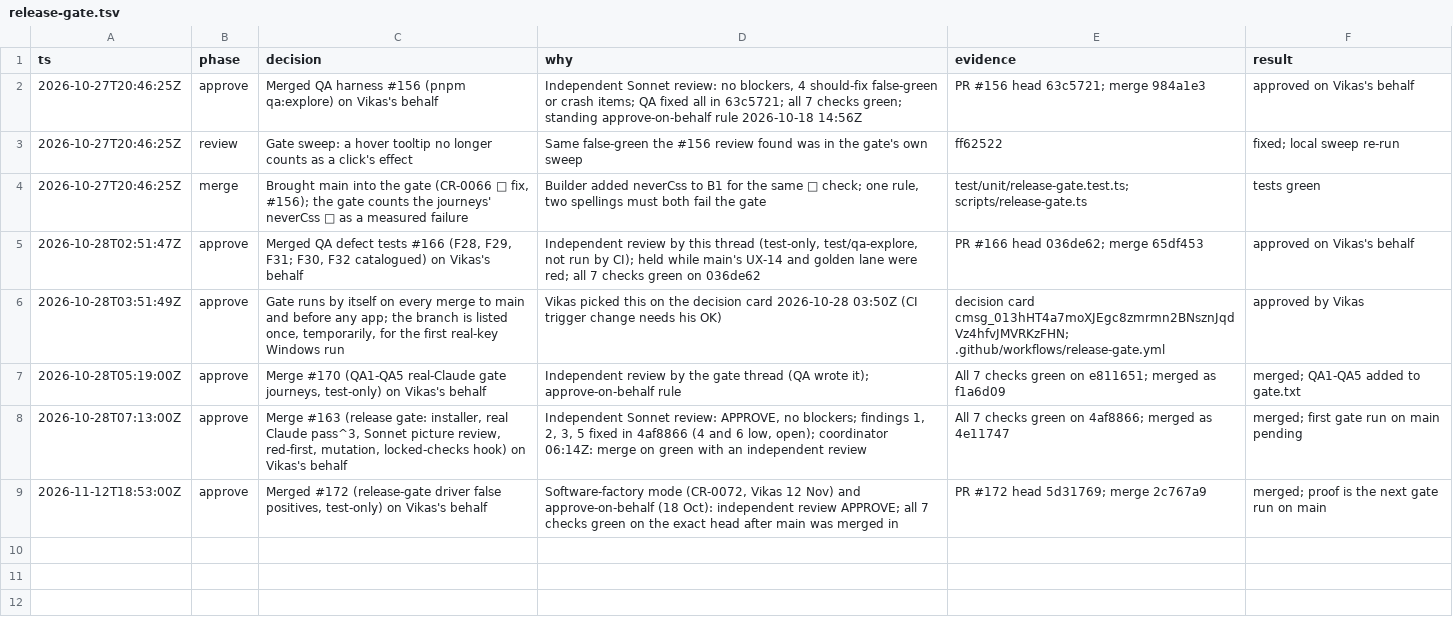
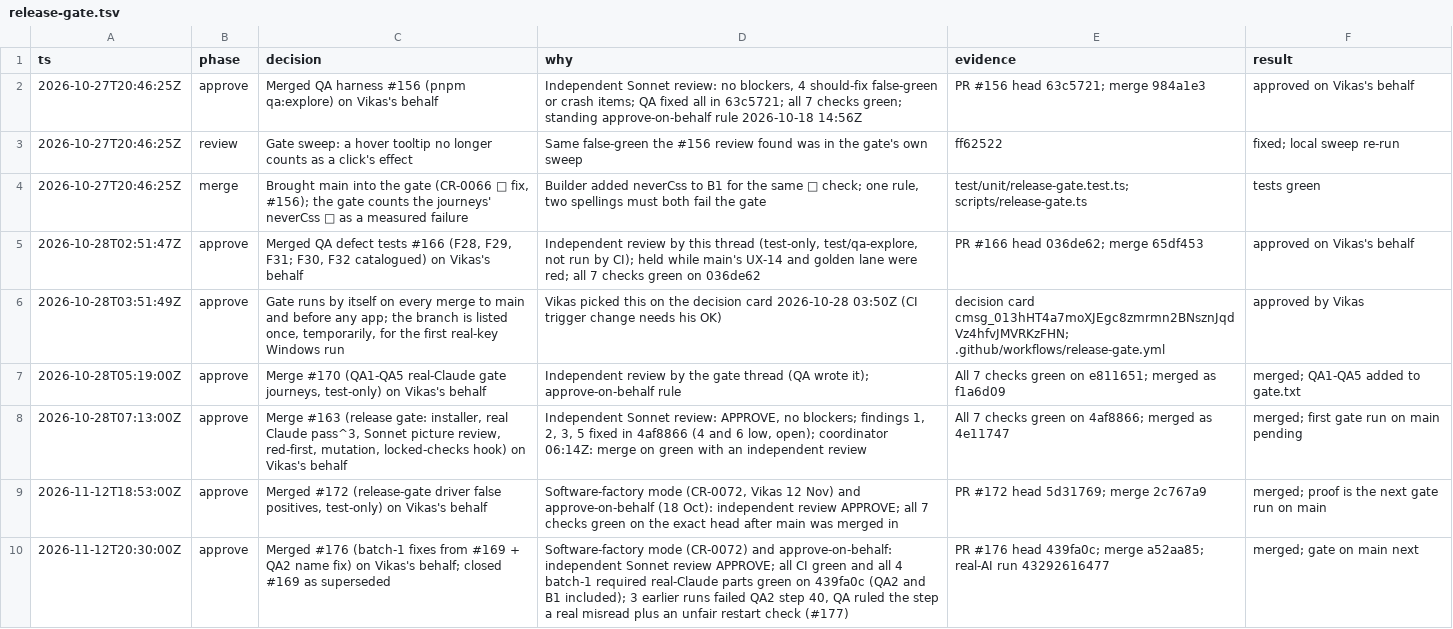
Before and after one commit to vikas53953/foo-agent, a TSV file: docs/decisions/release-gate.tsv, drawn as a sheet.

```diff
--- a/docs/decisions/release-gate.tsv
+++ b/docs/decisions/release-gate.tsv
@@ -9 +9,2 @@ ts	phase	decision	why	evidence	result
 2026-11-12T18:53:00Z	approve	Merged #172 (release-gate driver false positives, test-only) on Vikas's behalf	Software-factory mode (CR-0072, Vikas 12 Nov) and approve-on-behalf (18 Oct): independent review APPROVE; all 7 checks green on the exact head after main was merged in	PR #172 head 5d31769; merge 2c767a9	merged; proof is the next gate run on main
+2026-11-12T20:30:00Z	approve	Merged #176 (batch-1 fixes from #169 + QA2 name fix) on Vikas's behalf; closed #169 as superseded	Software-factory mode (CR-0072) and approve-on-behalf: independent Sonnet review APPROVE; all CI green and all 4 batch-1 required real-Claude parts green on 439fa0c (QA2 and B1 included); 3 earlier runs failed QA2 step 40, QA ruled the step a real misread plus an unfair restart check (#177)	PR #176 head 439fa0c; merge a52aa85; real-AI run 43292616477	merged; gate on main next
```
Also changed, not shown: 5 other files.
